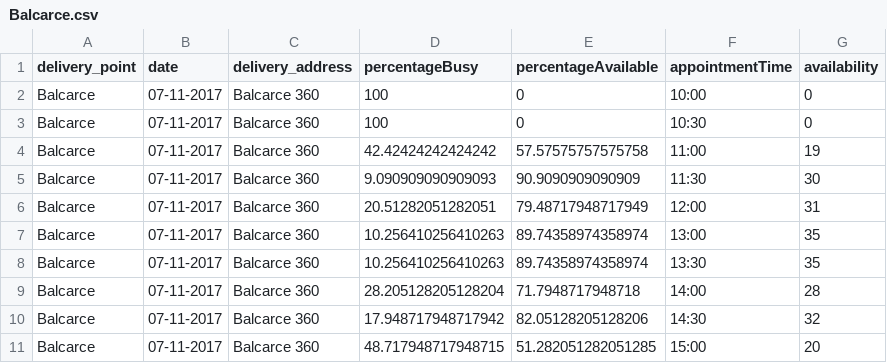
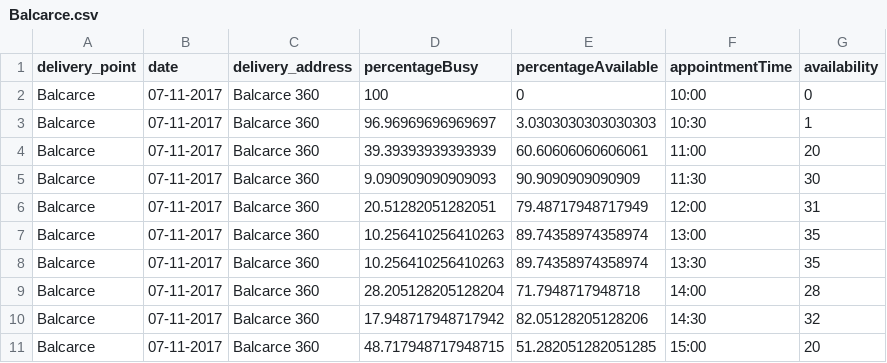
Before and after one commit to federicobouzas/Tablero-Simple, a CSV file: data/puntos/Balcarce.csv, drawn as a sheet.

```diff
--- a/data/puntos/Balcarce.csv
+++ b/data/puntos/Balcarce.csv
@@ -2,4 +2,4 @@ delivery_point,date,delivery_address,percentageBusy,percentageAvailable,appointm
 Balcarce,07-11-2017,Balcarce 360,100,0,10:00,0
-Balcarce,07-11-2017,Balcarce 360,100,0,10:30,0
-Balcarce,07-11-2017,Balcarce 360,42.42424242424242,57.57575757575758,11:00,19
+Balcarce,07-11-2017,Balcarce 360,96.96969696969697,3.0303030303030303,10:30,1
+Balcarce,07-11-2017,Balcarce 360,39.39393939393939,60.60606060606061,11:00,20
 Balcarce,07-11-2017,Balcarce 360,9.090909090909093,90.9090909090909,11:30,30
```
Also changed, not shown: data/agenda.csv, data/auditoria/2017-11-06.csv, 16 other files.
